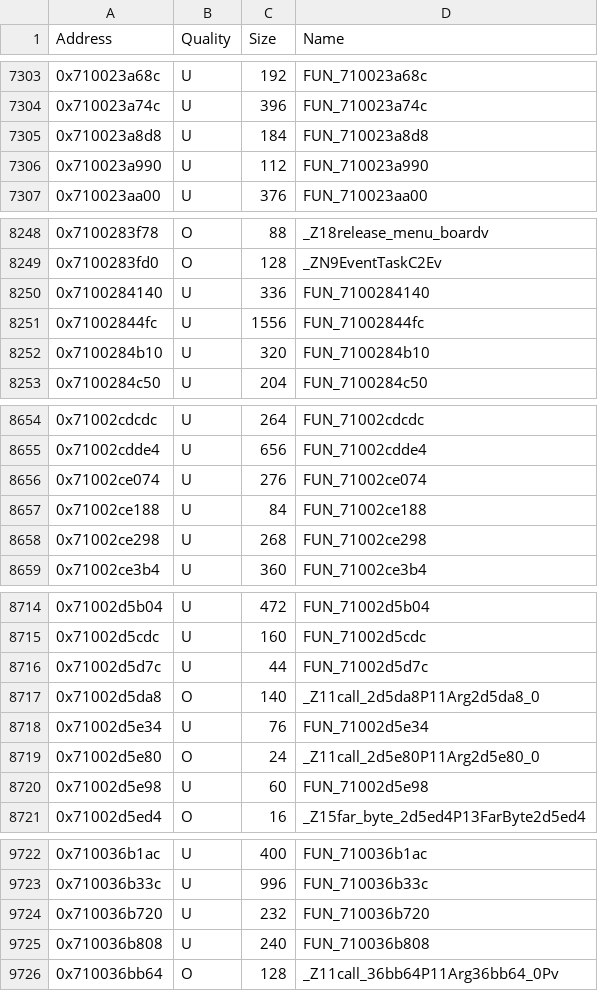
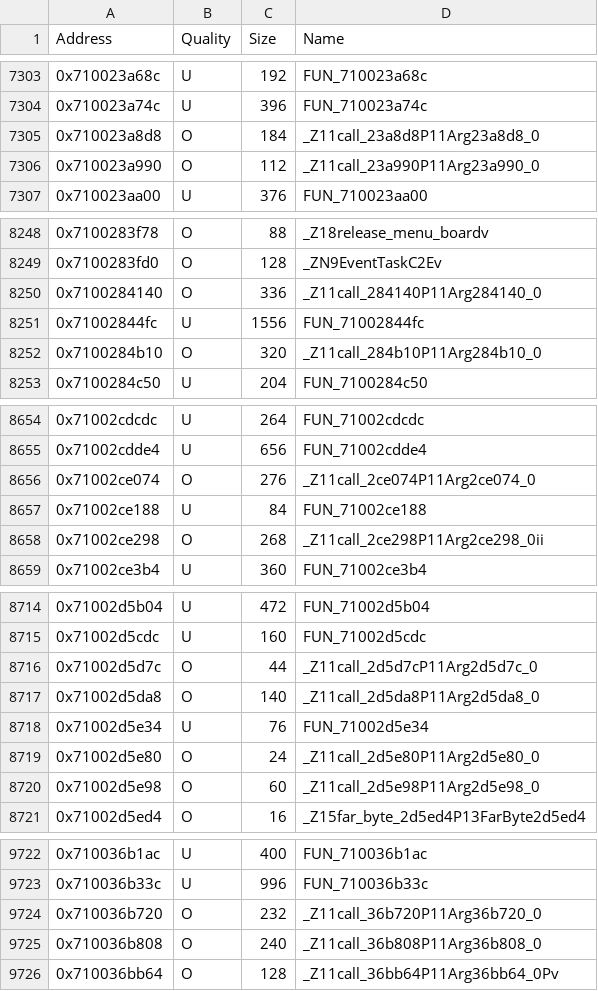
Before and after one commit to MusohSlop/HWDE-decomp, a CSV file: data/functions.csv, drawn as a sheet; only a part is shown, gaps mark what is left out; the diff covers the shown part only.

```diff
--- a/data/functions.csv
+++ b/data/functions.csv
@@ -7304,4 +7304,4 @@ Address,Quality,Size,Name
 0x710023a74c,U,396,FUN_710023a74c
-0x710023a8d8,U,184,FUN_710023a8d8
-0x710023a990,U,112,FUN_710023a990
+0x710023a8d8,O,184,_Z11call_23a8d8P11Arg23a8d8_0
+0x710023a990,O,112,_Z11call_23a990P11Arg23a990_0
 0x710023aa00,U,376,FUN_710023aa00
@@ -8249,5 +8249,5 @@ Address,Quality,Size,Name
 0x7100283fd0,O,128,_ZN9EventTaskC2Ev
-0x7100284140,U,336,FUN_7100284140
+0x7100284140,O,336,_Z11call_284140P11Arg284140_0
 0x71002844fc,U,1556,FUN_71002844fc
-0x7100284b10,U,320,FUN_7100284b10
+0x7100284b10,O,320,_Z11call_284b10P11Arg284b10_0
 0x7100284c50,U,204,FUN_7100284c50
@@ -8655,5 +8655,5 @@ Address,Quality,Size,Name
 0x71002cdde4,U,656,FUN_71002cdde4
-0x71002ce074,U,276,FUN_71002ce074
+0x71002ce074,O,276,_Z11call_2ce074P11Arg2ce074_0
 0x71002ce188,U,84,FUN_71002ce188
-0x71002ce298,U,268,FUN_71002ce298
+0x71002ce298,O,268,_Z11call_2ce298P11Arg2ce298_0ii
 0x71002ce3b4,U,360,FUN_71002ce3b4
@@ -8715,3 +8715,3 @@ Address,Quality,Size,Name
 0x71002d5cdc,U,160,FUN_71002d5cdc
-0x71002d5d7c,U,44,FUN_71002d5d7c
+0x71002d5d7c,O,44,_Z11call_2d5d7cP11Arg2d5d7c_0
 0x71002d5da8,O,140,_Z11call_2d5da8P11Arg2d5da8_0
@@ -8719,3 +8719,3 @@ Address,Quality,Size,Name
 0x71002d5e80,O,24,_Z11call_2d5e80P11Arg2d5e80_0
-0x71002d5e98,U,60,FUN_71002d5e98
+0x71002d5e98,O,60,_Z11call_2d5e98P11Arg2d5e98_0
 0x71002d5ed4,O,16,_Z15far_byte_2d5ed4P13FarByte2d5ed4
@@ -9723,4 +9723,4 @@ Address,Quality,Size,Name
 0x710036b33c,U,996,FUN_710036b33c
-0x710036b720,U,232,FUN_710036b720
-0x710036b808,U,240,FUN_710036b808
+0x710036b720,O,232,_Z11call_36b720P11Arg36b720_0
+0x710036b808,O,240,_Z11call_36b808P11Arg36b808_0
 0x710036bb64,O,128,_Z11call_36bb64P11Arg36bb64_0Pv
```
Also changed, not shown: 102 edited cells elsewhere in this file, 5 other files.
